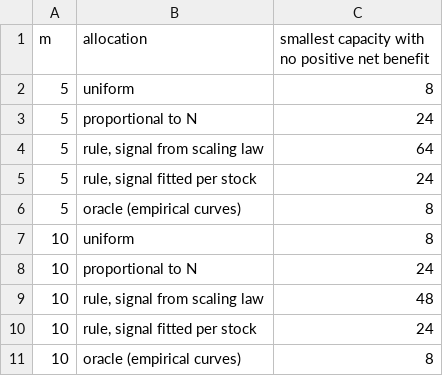
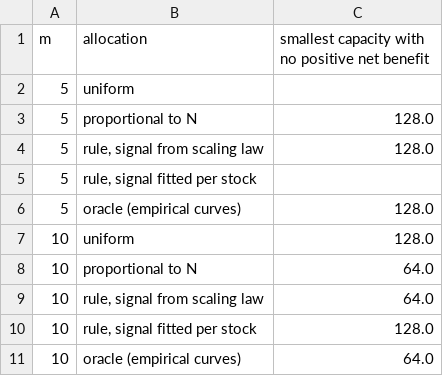
Before and after one commit to vinhqdang/quantitative_trading, a CSV file: results/allocation_capacity.csv, drawn as a sheet.

```diff
--- a/results/allocation_capacity.csv
+++ b/results/allocation_capacity.csv
@@ -1,11 +1,11 @@
 m,allocation,smallest capacity with no positive net benefit
-5,uniform,8
-5,proportional to N,24
-5,"rule, signal from scaling law",64
-5,"rule, signal fitted per stock",24
-5,oracle (empirical curves),8
-10,uniform,8
-10,proportional to N,24
-10,"rule, signal from scaling law",48
-10,"rule, signal fitted per stock",24
-10,oracle (empirical curves),8
+5,uniform,
+5,proportional to N,128.0
+5,"rule, signal from scaling law",128.0
+5,"rule, signal fitted per stock",
+5,oracle (empirical curves),128.0
+10,uniform,128.0
+10,proportional to N,64.0
+10,"rule, signal from scaling law",64.0
+10,"rule, signal fitted per stock",128.0
+10,oracle (empirical curves),64.0
```
Also changed, not shown: results/allocation_results.csv, results/allocation_shown.csv, 11 other files.
